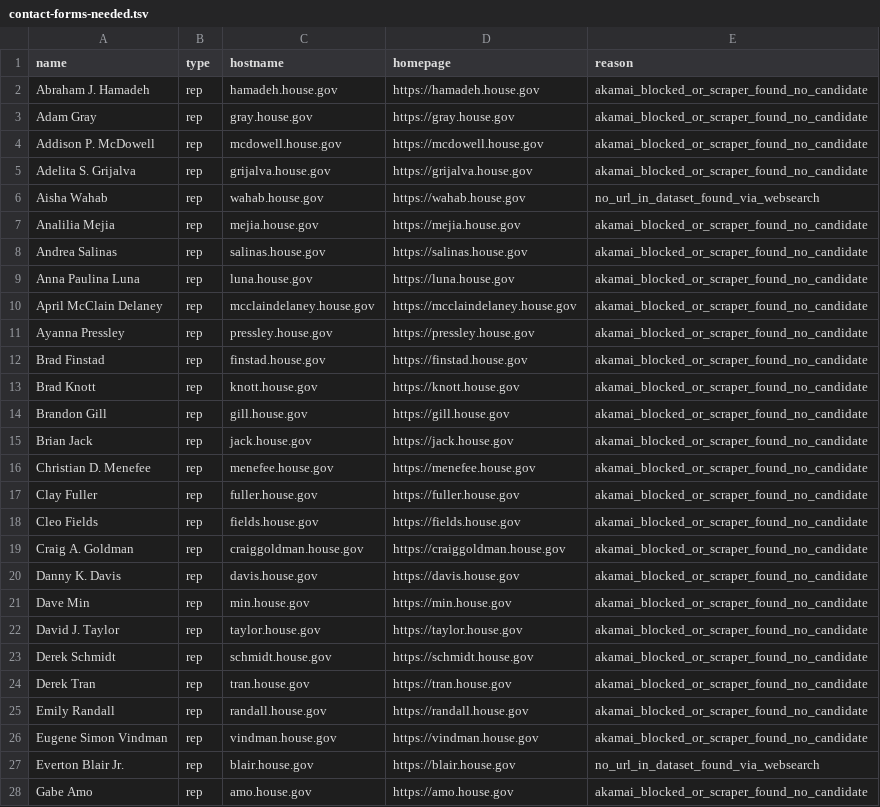
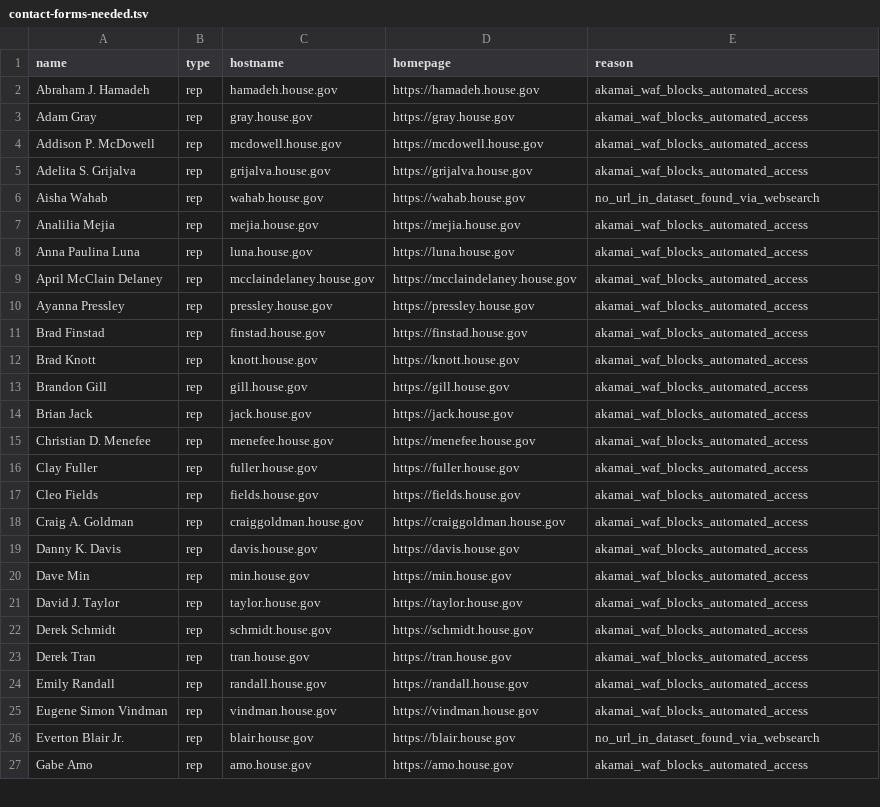
Before and after one commit to sgnelson/healtheusa-site, a TSV file: scripts/contact-forms-needed.tsv, drawn as a sheet; only a part is shown; the diff covers the shown part only.

```diff
--- a/scripts/contact-forms-needed.tsv
+++ b/scripts/contact-forms-needed.tsv
@@ -1,28 +1,27 @@
 name	type	hostname	homepage	reason
-Abraham J. Hamadeh	rep	hamadeh.house.gov	https://hamadeh.house.gov	akamai_blocked_or_scraper_found_no_candidate
-Adam Gray	rep	gray.house.gov	https://gray.house.gov	akamai_blocked_or_scraper_found_no_candidate
-Addison P. McDowell	rep	mcdowell.house.gov	https://mcdowell.house.gov	akamai_blocked_or_scraper_found_no_candidate
-Adelita S. Grijalva	rep	grijalva.house.gov	https://grijalva.house.gov	akamai_blocked_or_scraper_found_no_candidate
+Abraham J. Hamadeh	rep	hamadeh.house.gov	https://hamadeh.house.gov	akamai_waf_blocks_automated_access
+Adam Gray	rep	gray.house.gov	https://gray.house.gov	akamai_waf_blocks_automated_access
+Addison P. McDowell	rep	mcdowell.house.gov	https://mcdowell.house.gov	akamai_waf_blocks_automated_access
+Adelita S. Grijalva	rep	grijalva.house.gov	https://grijalva.house.gov	akamai_waf_blocks_automated_access
 Aisha Wahab	rep	wahab.house.gov	https://wahab.house.gov	no_url_in_dataset_found_via_websearch
-Analilia Mejia	rep	mejia.house.gov	https://mejia.house.gov	akamai_blocked_or_scraper_found_no_candidate
-Andrea Salinas	rep	salinas.house.gov	https://salinas.house.gov	akamai_blocked_or_scraper_found_no_candidate
-Anna Paulina Luna	rep	luna.house.gov	https://luna.house.gov	akamai_blocked_or_scraper_found_no_candidate
-April McClain Delaney	rep	mcclaindelaney.house.gov	https://mcclaindelaney.house.gov	akamai_blocked_or_scraper_found_no_candidate
-Ayanna Pressley	rep	pressley.house.gov	https://pressley.house.gov	akamai_blocked_or_scraper_found_no_candidate
-Brad Finstad	rep	finstad.house.gov	https://finstad.house.gov	akamai_blocked_or_scraper_found_no_candidate
-Brad Knott	rep	knott.house.gov	https://knott.house.gov	akamai_blocked_or_scraper_found_no_candidate
-Brandon Gill	rep	gill.house.gov	https://gill.house.gov	akamai_blocked_or_scraper_found_no_candidate
-Brian Jack	rep	jack.house.gov	https://jack.house.gov	akamai_blocked_or_scraper_found_no_candidate
-Christian D. Menefee	rep	menefee.house.gov	https://menefee.house.gov	akamai_blocked_or_scraper_found_no_candidate
-Clay Fuller	rep	fuller.house.gov	https://fuller.house.gov	akamai_blocked_or_scraper_found_no_candidate
-Cleo Fields	rep	fields.house.gov	https://fields.house.gov	akamai_blocked_or_scraper_found_no_candidate
-Craig A. Goldman	rep	craiggoldman.house.gov	https://craiggoldman.house.gov	akamai_blocked_or_scraper_found_no_candidate
-Danny K. Davis	rep	davis.house.gov	https://davis.house.gov	akamai_blocked_or_scraper_found_no_candidate
-Dave Min	rep	min.house.gov	https://min.house.gov	akamai_blocked_or_scraper_found_no_candidate
-David J. Taylor	rep	taylor.house.gov	https://taylor.house.gov	akamai_blocked_or_scraper_found_no_candidate
-Derek Schmidt	rep	schmidt.house.gov	https://schmidt.house.gov	akamai_blocked_or_scraper_found_no_candidate
-Derek Tran	rep	tran.house.gov	https://tran.house.gov	akamai_blocked_or_scraper_found_no_candidate
-Emily Randall	rep	randall.house.gov	https://randall.house.gov	akamai_blocked_or_scraper_found_no_candidate
-Eugene Simon Vindman	rep	vindman.house.gov	https://vindman.house.gov	akamai_blocked_or_scraper_found_no_candidate
+Analilia Mejia	rep	mejia.house.gov	https://mejia.house.gov	akamai_waf_blocks_automated_access
+Anna Paulina Luna	rep	luna.house.gov	https://luna.house.gov	akamai_waf_blocks_automated_access
+April McClain Delaney	rep	mcclaindelaney.house.gov	https://mcclaindelaney.house.gov	akamai_waf_blocks_automated_access
+Ayanna Pressley	rep	pressley.house.gov	https://pressley.house.gov	akamai_waf_blocks_automated_access
+Brad Finstad	rep	finstad.house.gov	https://finstad.house.gov	akamai_waf_blocks_automated_access
+Brad Knott	rep	knott.house.gov	https://knott.house.gov	akamai_waf_blocks_automated_access
+Brandon Gill	rep	gill.house.gov	https://gill.house.gov	akamai_waf_blocks_automated_access
+Brian Jack	rep	jack.house.gov	https://jack.house.gov	akamai_waf_blocks_automated_access
+Christian D. Menefee	rep	menefee.house.gov	https://menefee.house.gov	akamai_waf_blocks_automated_access
+Clay Fuller	rep	fuller.house.gov	https://fuller.house.gov	akamai_waf_blocks_automated_access
+Cleo Fields	rep	fields.house.gov	https://fields.house.gov	akamai_waf_blocks_automated_access
+Craig A. Goldman	rep	craiggoldman.house.gov	https://craiggoldman.house.gov	akamai_waf_blocks_automated_access
+Danny K. Davis	rep	davis.house.gov	https://davis.house.gov	akamai_waf_blocks_automated_access
+Dave Min	rep	min.house.gov	https://min.house.gov	akamai_waf_blocks_automated_access
+David J. Taylor	rep	taylor.house.gov	https://taylor.house.gov	akamai_waf_blocks_automated_access
+Derek Schmidt	rep	schmidt.house.gov	https://schmidt.house.gov	akamai_waf_blocks_automated_access
+Derek Tran	rep	tran.house.gov	https://tran.house.gov	akamai_waf_blocks_automated_access
+Emily Randall	rep	randall.house.gov	https://randall.house.gov	akamai_waf_blocks_automated_access
+Eugene Simon Vindman	rep	vindman.house.gov	https://vindman.house.gov	akamai_waf_blocks_automated_access
 Everton Blair Jr.	rep	blair.house.gov	https://blair.house.gov	no_url_in_dataset_found_via_websearch
-Gabe Amo	rep	amo.house.gov	https://amo.house.gov	akamai_blocked_or_scraper_found_no_candidate
+Gabe Amo	rep	amo.house.gov	https://amo.house.gov	akamai_waf_blocks_automated_access
```
Also changed, not shown: 2 removed rows and 57 edited cells elsewhere in this file, 1 other file.
